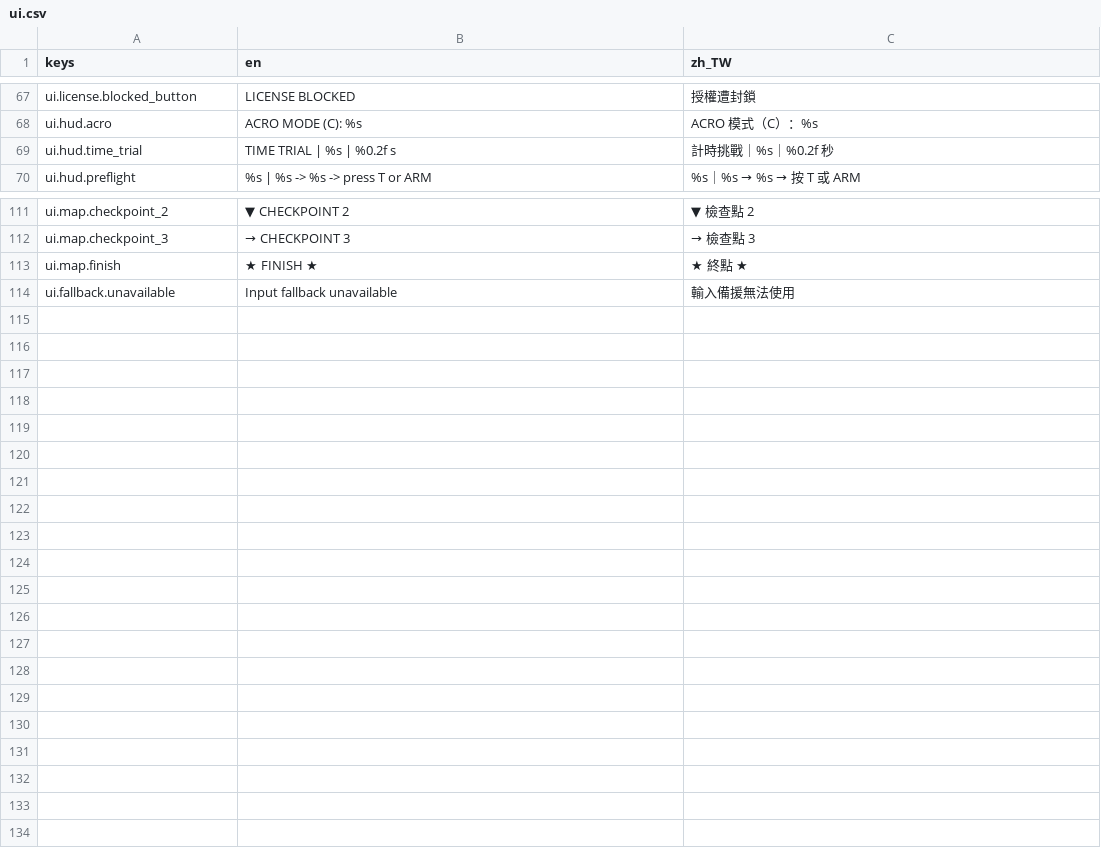
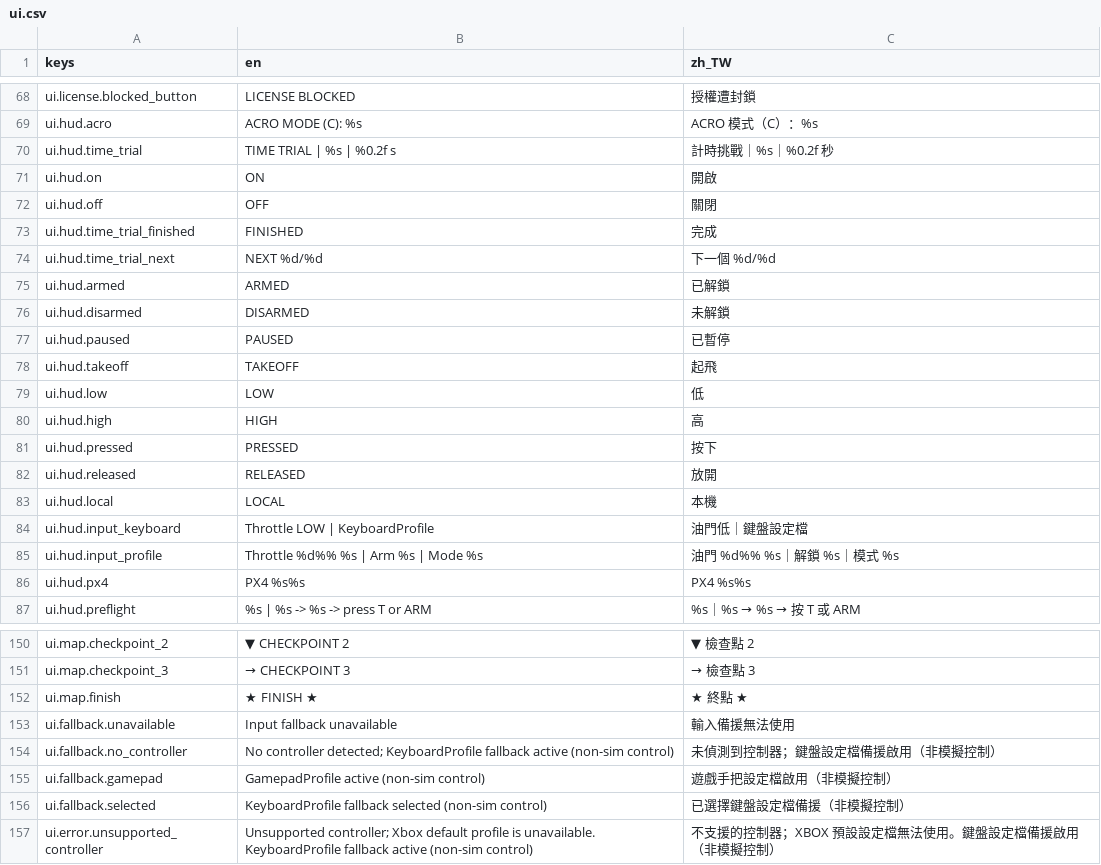
Before and after one commit to KarlSideProjects/AeroSim, a CSV file: locales/ui.csv, drawn as a sheet; only a part is shown, gaps mark what is left out; the diff covers the shown part only.

Commit message:
fix: localize dynamic dashboard text

```diff
--- a/locales/ui.csv
+++ b/locales/ui.csv
@@ -69,2 +70,18 @@ ui.hud.acro,ACRO MODE (C): %s,ACRO 模式（C）：%s
 ui.hud.time_trial,TIME TRIAL | %s | %0.2f s,計時挑戰｜%s｜%0.2f 秒
+ui.hud.on,ON,開啟
+ui.hud.off,OFF,關閉
+ui.hud.time_trial_finished,FINISHED,完成
+ui.hud.time_trial_next,NEXT %d/%d,下一個 %d/%d
+ui.hud.armed,ARMED,已解鎖
+ui.hud.disarmed,DISARMED,未解鎖
+ui.hud.paused,PAUSED,已暫停
+ui.hud.takeoff,TAKEOFF,起飛
+ui.hud.low,LOW,低
+ui.hud.high,HIGH,高
+ui.hud.pressed,PRESSED,按下
+ui.hud.released,RELEASED,放開
+ui.hud.local,LOCAL,本機
+ui.hud.input_keyboard,Throttle LOW | KeyboardProfile,油門低｜鍵盤設定檔
+ui.hud.input_profile,Throttle %d%% %s | Arm %s | Mode %s,油門 %d%% %s｜解鎖 %s｜模式 %s
+ui.hud.px4,PX4 %s%s,PX4 %s%s
 ui.hud.preflight,%s | %s -> %s -> press T or ARM,%s｜%s → %s → 按 T 或 ARM
@@ -114 +153,5 @@ ui.map.finish,★ FINISH ★,★ 終點 ★
 ui.fallback.unavailable,Input fallback unavailable,輸入備援無法使用
+ui.fallback.no_controller,No controller detected; KeyboardProfile fallback active (non-sim control),未偵測到控制器；鍵盤設定檔備援啟用（非模擬控制）
+ui.fallback.gamepad,GamepadProfile active (non-sim control),遊戲手把設定檔啟用（非模擬控制）
+ui.fallback.selected,KeyboardProfile fallback selected (non-sim control),已選擇鍵盤設定檔備援（非模擬控制）
+ui.error.unsupported_controller,Unsupported controller; Xbox default profile is unavailable. KeyboardProfile fallback active (non-sim control),不支援的控制器；XBOX 預設設定檔無法使用。鍵盤設定檔備援啟用（非模擬控制）
```
Also changed, not shown: 23 added rows and 1 edited cell elsewhere in this file, 4 other files.
